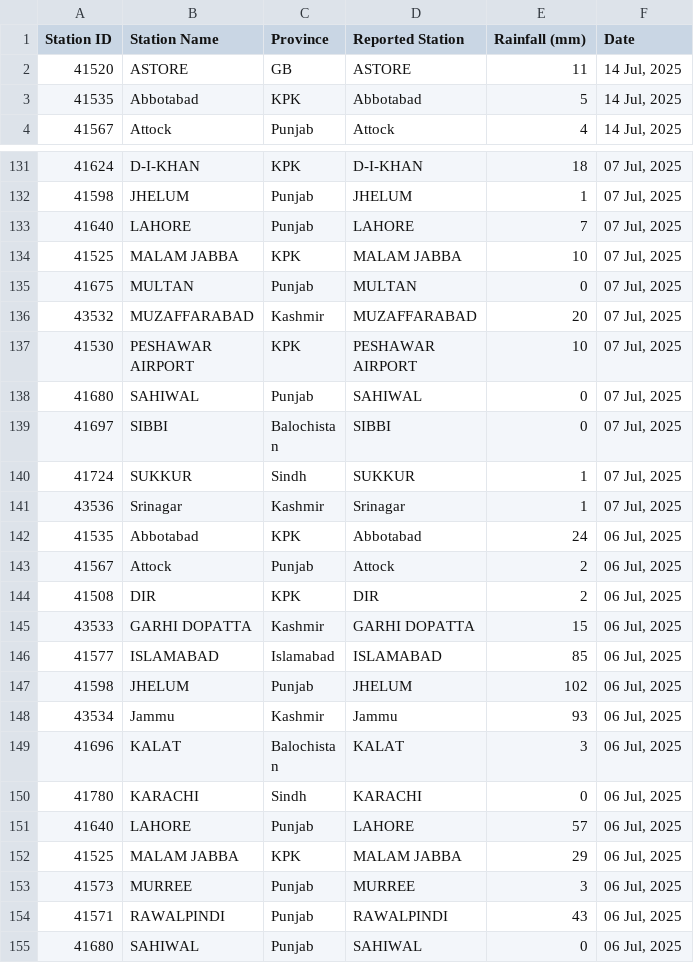
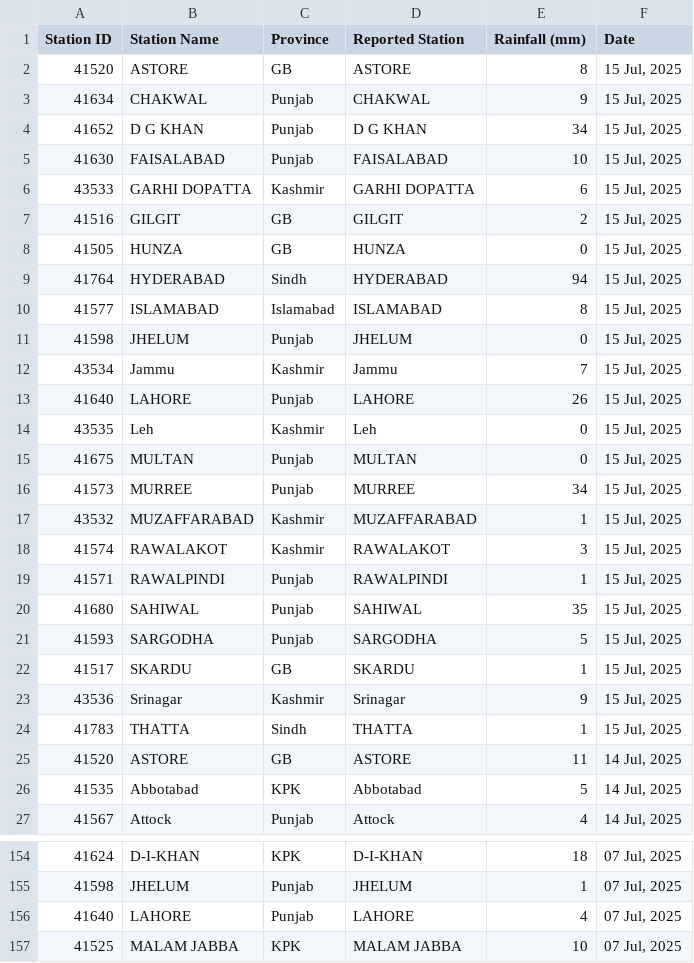
Before and after one commit to muhammadshah10/pakistan-rainfall-scraper, a CSV file: testRainfall.csv, drawn as a sheet; only a part is shown, gaps mark what is left out; the shorter side is filled out with more unchanged rows; the diff covers the shown part only.

```diff
--- a/testRainfall.csv
+++ b/testRainfall.csv
@@ -1,2 +1,25 @@
 Station ID,Station Name,Province,Reported Station,Rainfall (mm),Date
+41520,ASTORE,GB,ASTORE,8,"15 Jul, 2025"
+41634,CHAKWAL,Punjab,CHAKWAL,9,"15 Jul, 2025"
+41652,D G KHAN,Punjab,D G KHAN,34,"15 Jul, 2025"
+41630,FAISALABAD,Punjab,FAISALABAD,10,"15 Jul, 2025"
+43533,GARHI DOPATTA,Kashmir,GARHI DOPATTA,6,"15 Jul, 2025"
+41516,GILGIT,GB,GILGIT,2,"15 Jul, 2025"
+41505,HUNZA,GB,HUNZA,0,"15 Jul, 2025"
+41764,HYDERABAD,Sindh,HYDERABAD,94,"15 Jul, 2025"
+41577,ISLAMABAD,Islamabad,ISLAMABAD,8,"15 Jul, 2025"
+41598,JHELUM,Punjab,JHELUM,0,"15 Jul, 2025"
+43534,Jammu,Kashmir,Jammu,7,"15 Jul, 2025"
+41640,LAHORE,Punjab,LAHORE,26,"15 Jul, 2025"
+43535,Leh,Kashmir,Leh,0,"15 Jul, 2025"
+41675,MULTAN,Punjab,MULTAN,0,"15 Jul, 2025"
+41573,MURREE,Punjab,MURREE,34,"15 Jul, 2025"
+43532,MUZAFFARABAD,Kashmir,MUZAFFARABAD,1,"15 Jul, 2025"
+41574,RAWALAKOT,Kashmir,RAWALAKOT,3,"15 Jul, 2025"
+41571,RAWALPINDI,Punjab,RAWALPINDI,1,"15 Jul, 2025"
+41680,SAHIWAL,Punjab,SAHIWAL,35,"15 Jul, 2025"
+41593,SARGODHA,Punjab,SARGODHA,5,"15 Jul, 2025"
+41517,SKARDU,GB,SKARDU,1,"15 Jul, 2025"
+43536,Srinagar,Kashmir,Srinagar,9,"15 Jul, 2025"
+41783,THATTA,Sindh,THATTA,1,"15 Jul, 2025"
 41520,ASTORE,GB,ASTORE,11,"14 Jul, 2025"
@@ -132,3 +155,3 @@
 41598,JHELUM,Punjab,JHELUM,1,"07 Jul, 2025"
-41640,LAHORE,Punjab,LAHORE,7,"07 Jul, 2025"
+41640,LAHORE,Punjab,LAHORE,4,"07 Jul, 2025"
 41525,MALAM JABBA,KPK,MALAM JABBA,10,"07 Jul, 2025"
```
Also changed, not shown: 2 edited cells elsewhere in this file.
